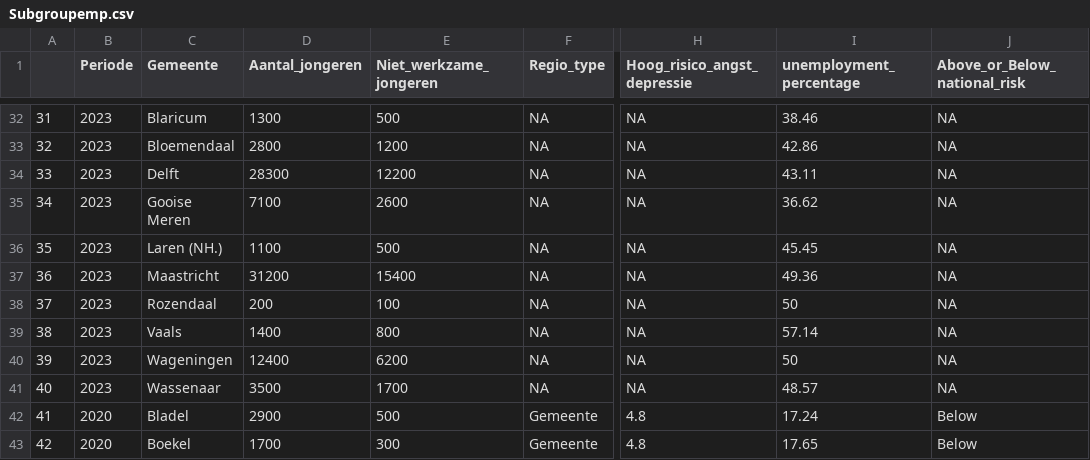
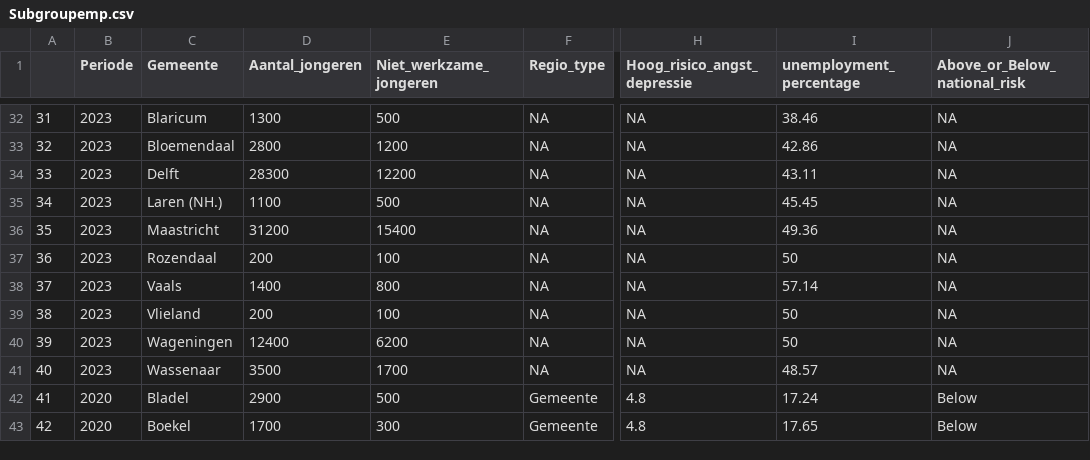
Before and after one commit to Collinveenstra/Programming-group2-, a CSV file: important data/Subgroupemp.csv, drawn as a sheet; only a part is shown, gaps mark what is left out; the diff covers the shown part only; the diff names each change by its address in the sheet, - before the commit and + after, or states it on an @@ line.

```diff
--- a/important data/Subgroupemp.csv
+++ b/important data/Subgroupemp.csv
-C35 (Gemeente): Gooise Meren
+C35 (Gemeente): Laren (NH.)
-D35 (Aantal_jongeren): 7100
+D35 (Aantal_jongeren): 1100
-E35 (Niet_werkzame_jongeren): 2600
+E35 (Niet_werkzame_jongeren): 500
-I35 (unemployment_percentage): 36.62
+I35 (unemployment_percentage): 45.45
-C36 (Gemeente): Laren (NH.)
+C36 (Gemeente): Maastricht
-D36 (Aantal_jongeren): 1100
+D36 (Aantal_jongeren): 31200
-E36 (Niet_werkzame_jongeren): 500
+E36 (Niet_werkzame_jongeren): 15400
-I36 (unemployment_percentage): 45.45
+I36 (unemployment_percentage): 49.36
-C37 (Gemeente): Maastricht
+C37 (Gemeente): Rozendaal
-D37 (Aantal_jongeren): 31200
+D37 (Aantal_jongeren): 200
-E37 (Niet_werkzame_jongeren): 15400
+E37 (Niet_werkzame_jongeren): 100
-I37 (unemployment_percentage): 49.36
+I37 (unemployment_percentage): 50
-C38 (Gemeente): Rozendaal
+C38 (Gemeente): Vaals
-D38 (Aantal_jongeren): 200
+D38 (Aantal_jongeren): 1400
-E38 (Niet_werkzame_jongeren): 100
+E38 (Niet_werkzame_jongeren): 800
-I38 (unemployment_percentage): 50
+I38 (unemployment_percentage): 57.14
-C39 (Gemeente): Vaals
+C39 (Gemeente): Vlieland
-D39 (Aantal_jongeren): 1400
+D39 (Aantal_jongeren): 200
-E39 (Niet_werkzame_jongeren): 800
+E39 (Niet_werkzame_jongeren): 100
-I39 (unemployment_percentage): 57.14
+I39 (unemployment_percentage): 50
```
Also changed, not shown: 1 added row, 1 removed row and 57 edited cells elsewhere in this file.
